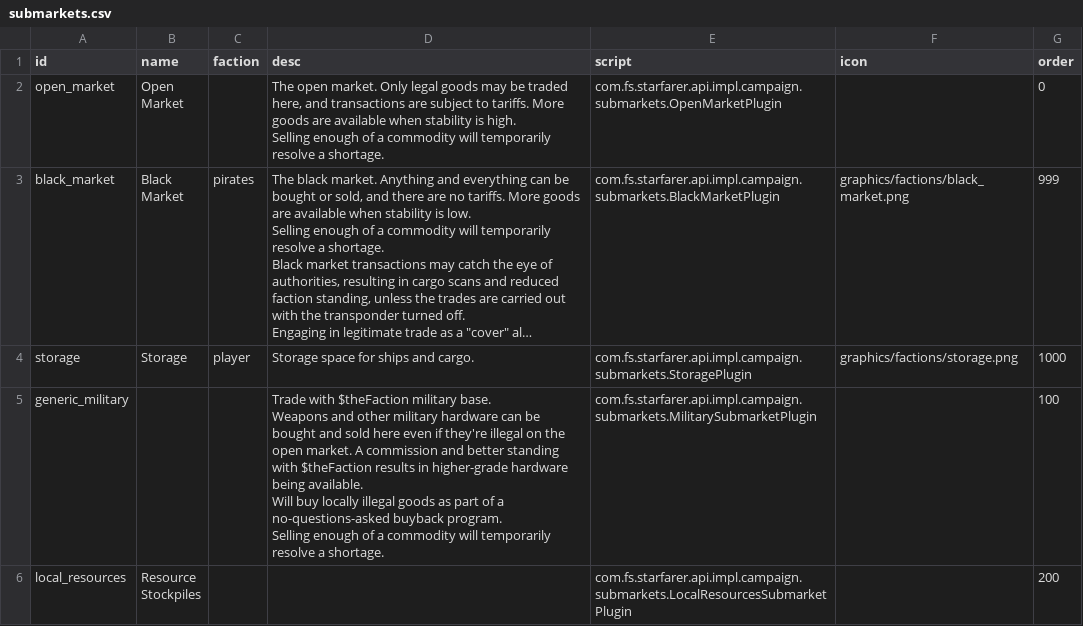
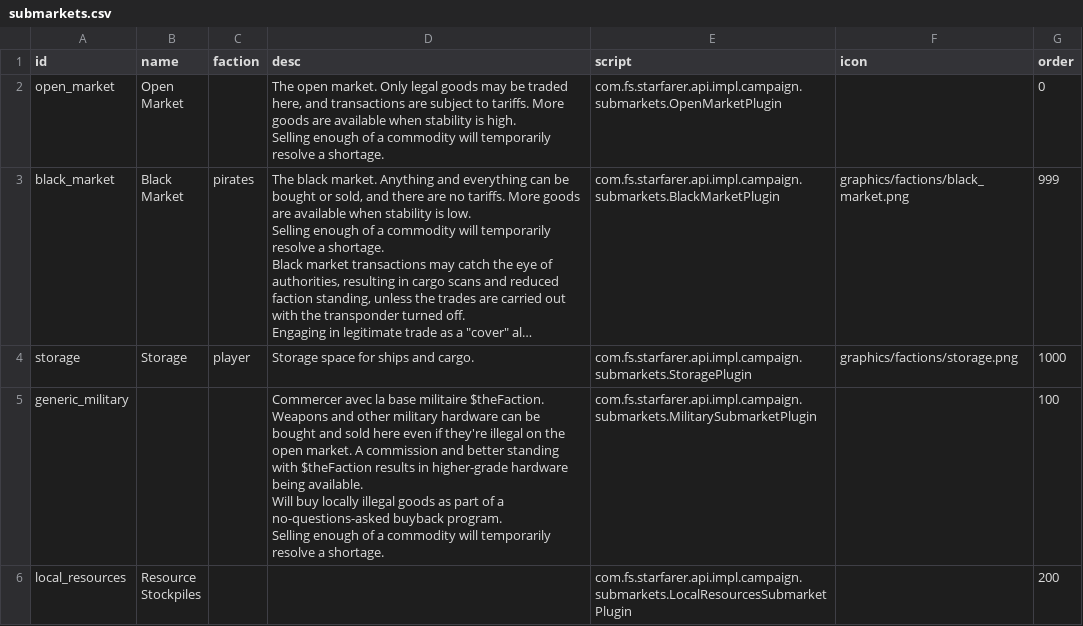
Before and after one commit to mipsou/starsector_lang_pack_fr, a CSV file: data/campaign/submarkets.csv, drawn as a sheet; long unchanged cells end in …; ↵ is a line break in a cell; the diff names each change by its address in the sheet, - before the commit and + after, or states it on an @@ line.

```diff
--- a/data/campaign/submarkets.csv
+++ b/data/campaign/submarkets.csv
-D5 (desc): Trade with $theFaction military base. ↵ Weapons and…
+D5 (desc): Commercer avec la base militaire $theFaction. ↵ Weapons and…
```
Also changed, not shown: data/strings/descriptions.csv, data/weapons/weapon_data.csv.
